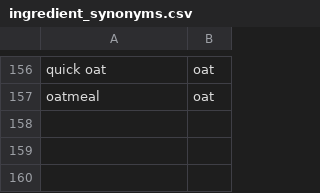
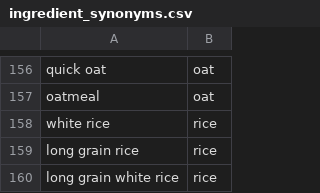
Before and after one commit to Ktech404/SmartRecipe, a CSV file: backend/seed/ingredient_synonyms.csv, drawn as a sheet; only a part is shown, gaps mark what is left out; the diff names each change by its address in the sheet, - before the commit and + after, or states it on an @@ line.

Commit message:
SCRUM-38: add rice synonyms (white rice, long grain rice)

```diff
--- a/backend/seed/ingredient_synonyms.csv
+++ b/backend/seed/ingredient_synonyms.csv
+row 158: white rice | rice
+row 159: long grain rice | rice
+row 160: long grain white rice | rice
```
